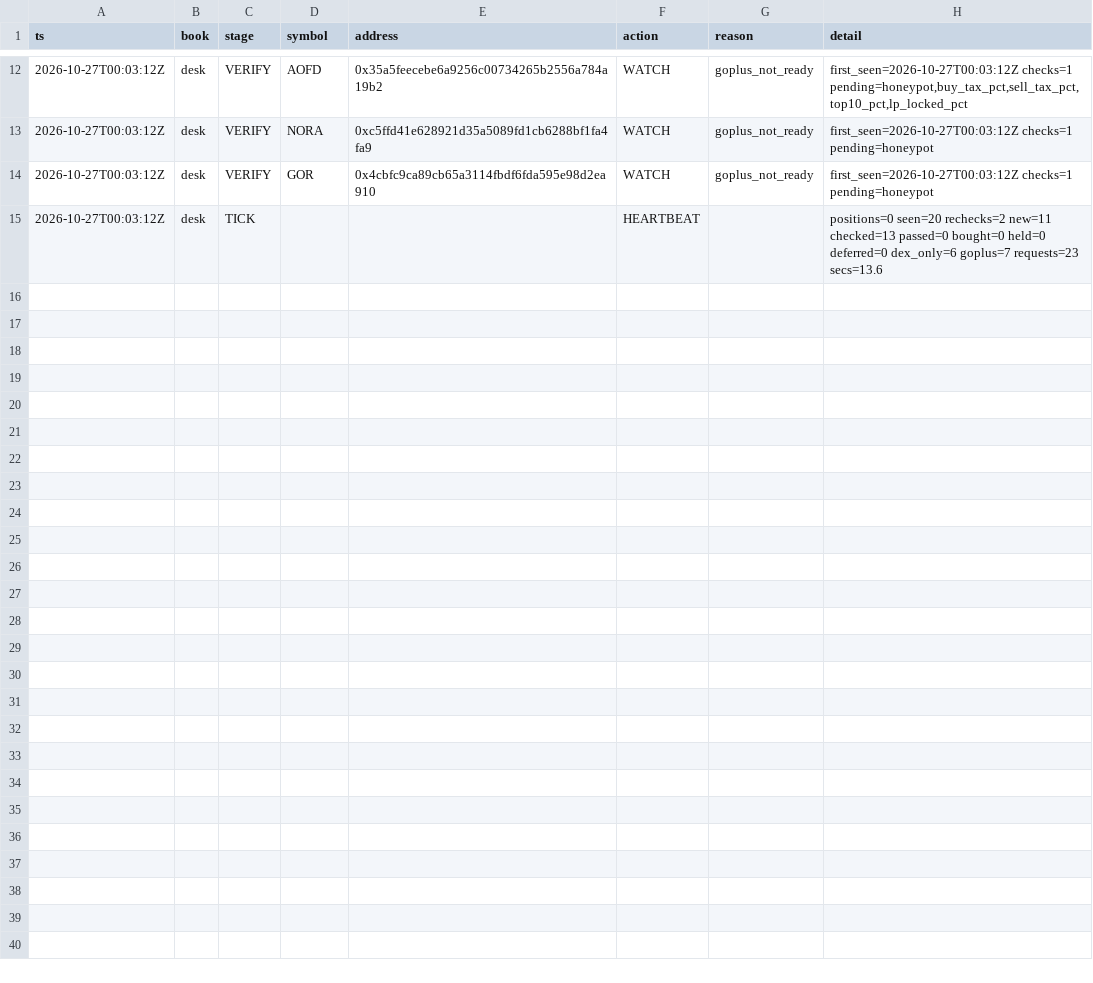
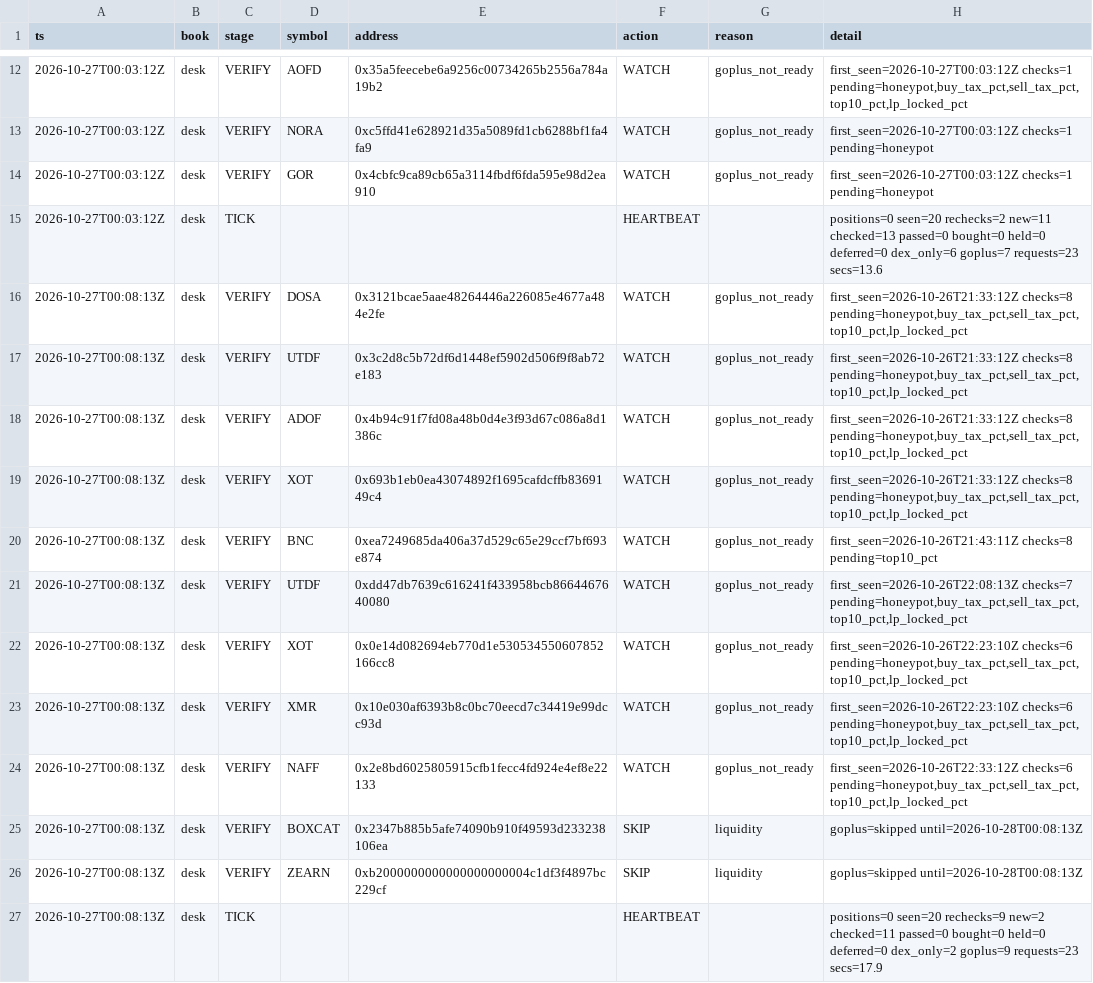
Before and after one commit to Zirqo-Dev/baseline-desk, a CSV file: data/daily/2026-10-27/tasks.csv, drawn as a sheet; only a part is shown, gaps mark what is left out.

```diff
--- a/data/daily/2026-10-27/tasks.csv
+++ b/data/daily/2026-10-27/tasks.csv
@@ -15 +15,13 @@ ts,book,stage,symbol,address,action,reason,detail
 2026-10-27T00:03:12Z,desk,TICK,,,HEARTBEAT,,positions=0 seen=20 rechecks=2 new=11 checked=13 passed=0 bought=0 held=0 deferred=0 dex_only=6 goplus=7 requests=23 secs=13.6
+2026-10-27T00:08:13Z,desk,VERIFY,DOSA,0x3121bcae5aae48264446a226085e4677a484e2fe,WATCH,goplus_not_ready,"first_seen=2026-10-26T21:33:12Z checks=8 pending=honeypot,buy_tax_pct,sell_tax_pct,top10_pct,lp_locked_pct"
+2026-10-27T00:08:13Z,desk,VERIFY,UTDF,0x3c2d8c5b72df6d1448ef5902d506f9f8ab72e183,WATCH,goplus_not_ready,"first_seen=2026-10-26T21:33:12Z checks=8 pending=honeypot,buy_tax_pct,sell_tax_pct,top10_pct,lp_locked_pct"
+2026-10-27T00:08:13Z,desk,VERIFY,ADOF,0x4b94c91f7fd08a48b0d4e3f93d67c086a8d1386c,WATCH,goplus_not_ready,"first_seen=2026-10-26T21:33:12Z checks=8 pending=honeypot,buy_tax_pct,sell_tax_pct,top10_pct,lp_locked_pct"
+2026-10-27T00:08:13Z,desk,VERIFY,XOT,0x693b1eb0ea43074892f1695cafdcffb8369149c4,WATCH,goplus_not_ready,"first_seen=2026-10-26T21:33:12Z checks=8 pending=honeypot,buy_tax_pct,sell_tax_pct,top10_pct,lp_locked_pct"
+2026-10-27T00:08:13Z,desk,VERIFY,BNC,0xea7249685da406a37d529c65e29ccf7bf693e874,WATCH,goplus_not_ready,first_seen=2026-10-26T21:43:11Z checks=8 pending=top10_pct
+2026-10-27T00:08:13Z,desk,VERIFY,UTDF,0xdd47db7639c616241f433958bcb8664467640080,WATCH,goplus_not_ready,"first_seen=2026-10-26T22:08:13Z checks=7 pending=honeypot,buy_tax_pct,sell_tax_pct,top10_pct,lp_locked_pct"
+2026-10-27T00:08:13Z,desk,VERIFY,XOT,0x0e14d082694eb770d1e530534550607852166cc8,WATCH,goplus_not_ready,"first_seen=2026-10-26T22:23:10Z checks=6 pending=honeypot,buy_tax_pct,sell_tax_pct,top10_pct,lp_locked_pct"
+2026-10-27T00:08:13Z,desk,VERIFY,XMR,0x10e030af6393b8c0bc70eecd7c34419e99dcc93d,WATCH,goplus_not_ready,"first_seen=2026-10-26T22:23:10Z checks=6 pending=honeypot,buy_tax_pct,sell_tax_pct,top10_pct,lp_locked_pct"
+2026-10-27T00:08:13Z,desk,VERIFY,NAFF,0x2e8bd6025805915cfb1fecc4fd924e4ef8e22133,WATCH,goplus_not_ready,"first_seen=2026-10-26T22:33:12Z checks=6 pending=honeypot,buy_tax_pct,sell_tax_pct,top10_pct,lp_locked_pct"
+2026-10-27T00:08:13Z,desk,VERIFY,BOXCAT,0x2347b885b5afe74090b910f49593d233238106ea,SKIP,liquidity,goplus=skipped until=2026-10-28T00:08:13Z
+2026-10-27T00:08:13Z,desk,VERIFY,ZEARN,0xb2000000000000000000004c1df3f4897bc229cf,SKIP,liquidity,goplus=skipped until=2026-10-28T00:08:13Z
+2026-10-27T00:08:13Z,desk,TICK,,,HEARTBEAT,,positions=0 seen=20 rechecks=9 new=2 checked=11 passed=0 bought=0 held=0 deferred=0 dex_only=2 goplus=9 requests=23 secs=17.9
```
Also changed, not shown: 1 other file.
